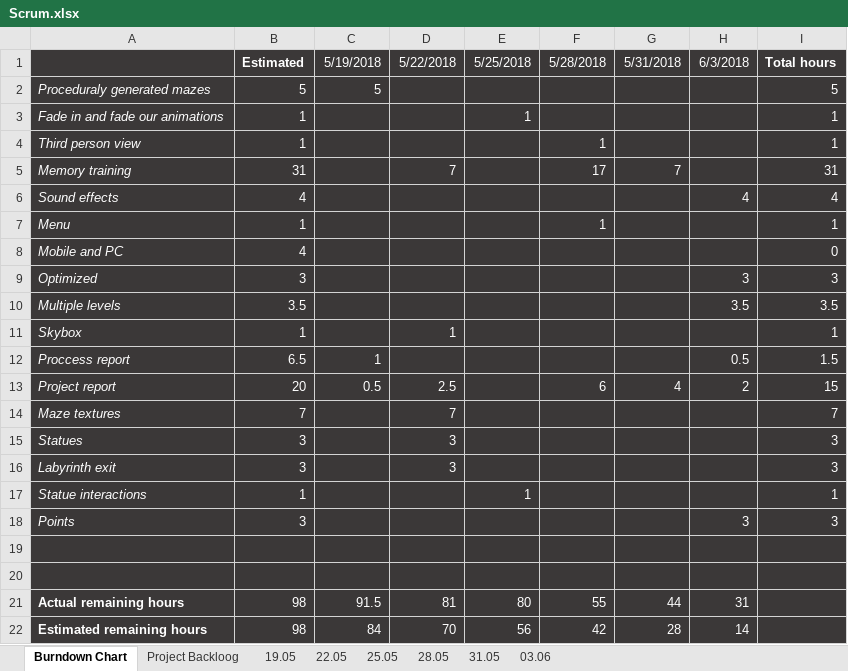
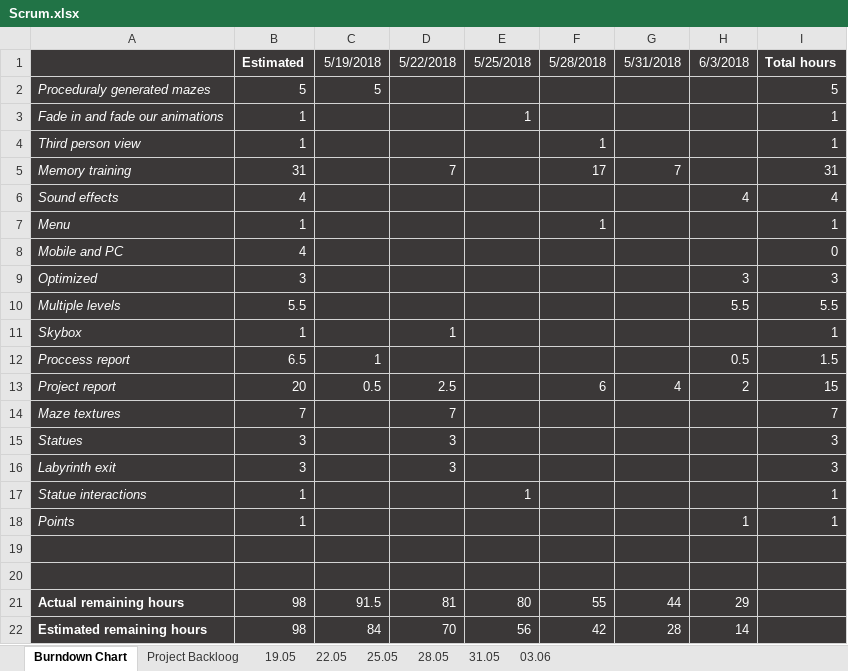
Before and after one commit to mareklowy/BrainPath-unity, an Excel workbook: Documentation/Scrum/Scrum.xlsx, sheet Burndown Chart, drawn as a sheet; values as stored, in another font and other column widths than the file's, no borders; charts and pictures not drawn; the diff names each change by its address in the sheet, - before the commit and + after, or states it on an @@ line.

```diff
--- a/Documentation/Scrum/Scrum.xlsx (sheet Burndown Chart)
+++ b/Documentation/Scrum/Scrum.xlsx (sheet Burndown Chart)
-B10: 3.5
+B10: 5.5
-H10: 3.5
+H10: 5.5
-I10: 3.5
+I10: 5.5
-B18: 3
+B18: 1
-H18: 3
+H18: 1
-I18: 3
+I18: 1
-H21: 31
+H21: 29
```
Also changed, not shown: sheet 03.06, sheet Project Backloog, sheet 22.05, charts or pictures.
